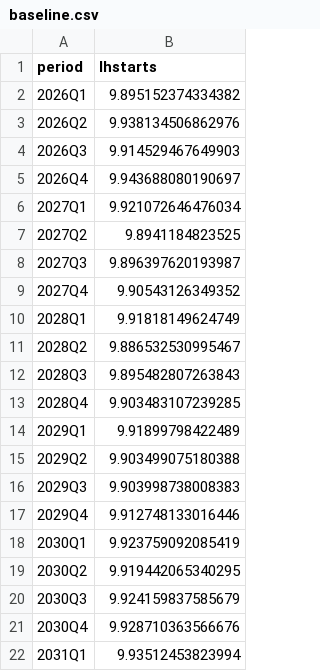
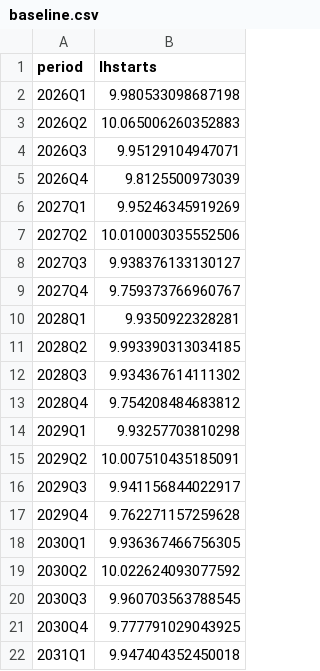
Before and after one commit to adrymmm/dissertation_housing_supply, a CSV file: data/outputs/elasticity_cf/baseline.csv, drawn as a sheet.

```diff
--- a/data/outputs/elasticity_cf/baseline.csv
+++ b/data/outputs/elasticity_cf/baseline.csv
@@ -1,22 +1,22 @@
 period,lhstarts
-2026Q1,9.895152374334382
-2026Q2,9.938134506862976
-2026Q3,9.914529467649903
-2026Q4,9.943688080190697
-2027Q1,9.921072646476034
-2027Q2,9.8941184823525
-2027Q3,9.896397620193987
-2027Q4,9.90543126349352
-2028Q1,9.91818149624749
-2028Q2,9.886532530995467
-2028Q3,9.895482807263843
-2028Q4,9.903483107239285
-2029Q1,9.91899798422489
-2029Q2,9.903499075180388
-2029Q3,9.903998738008383
-2029Q4,9.912748133016446
-2030Q1,9.923759092085419
-2030Q2,9.919442065340295
-2030Q3,9.924159837585679
-2030Q4,9.928710363566676
-2031Q1,9.93512453823994
+2026Q1,9.980533098687198
+2026Q2,10.065006260352883
+2026Q3,9.95129104947071
+2026Q4,9.8125500973039
+2027Q1,9.95246345919269
+2027Q2,10.010003035552506
+2027Q3,9.938376133130127
+2027Q4,9.759373766960767
+2028Q1,9.9350922328281
+2028Q2,9.993390313034185
+2028Q3,9.934367614111302
+2028Q4,9.754208484683812
+2029Q1,9.93257703810298
+2029Q2,10.007510435185091
+2029Q3,9.941156844022917
+2029Q4,9.762271157259628
+2030Q1,9.936367466756305
+2030Q2,10.022624093077592
+2030Q3,9.960703563788545
+2030Q4,9.777791029043925
+2031Q1,9.947404352450018
```
Also changed, not shown: data/outputs/elasticity_cf/uplift_25.csv, data/outputs/elasticity_cf/uplift_50.csv, 2 other files.
